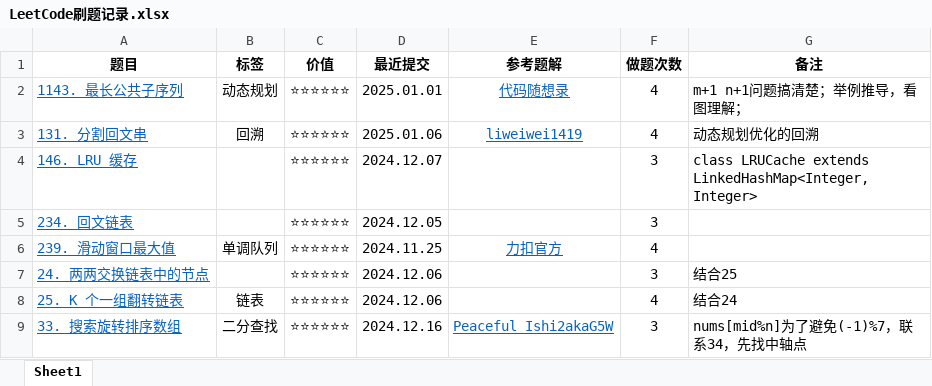
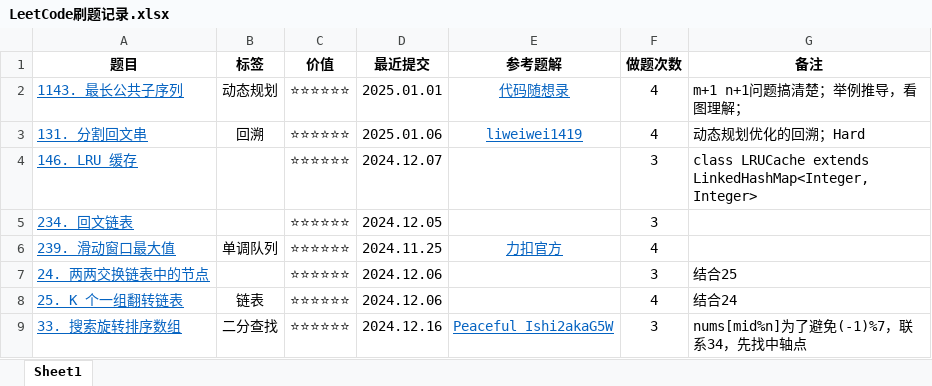
Before and after one commit to curforever/LeetCode, an Excel workbook: LeetCode刷题记录.xlsx, sheet Sheet1, drawn as a sheet; only a part is shown; values as stored, in another font and other column widths than the file's, no borders; table styles not drawn; the diff names each change by its address in the sheet, - before the commit and + after, or states it on an @@ line.

```diff
--- a/LeetCode刷题记录.xlsx (sheet Sheet1)
+++ b/LeetCode刷题记录.xlsx (sheet Sheet1)
-G3 (备注): 动态规划优化的回溯
+G3 (备注): 动态规划优化的回溯；Hard
```
Also changed, not shown: 2 other files.
